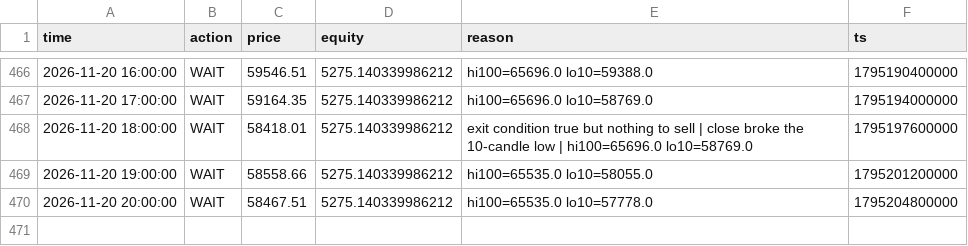
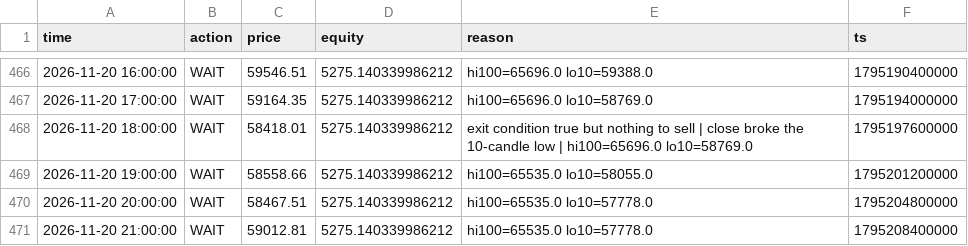
Before and after one commit to mtarvecha660-lgtm/btc-paper-live, a CSV file: live/state/donchian_breakout/decisions.csv, drawn as a sheet; only a part is shown, gaps mark what is left out; the diff names each change by its address in the sheet, - before the commit and + after, or states it on an @@ line.

```diff
--- a/live/state/donchian_breakout/decisions.csv
+++ b/live/state/donchian_breakout/decisions.csv
+row 471: 2026-11-20 21:00:00 | WAIT | 59012.81 | 5275.140339986212 | hi100=65535.0 lo10=57778.0 | 1795208400000
```
Also changed, not shown: live/state/donchian_breakout/equity.csv, live/state/ema_cross/decisions.csv, 15 other files.
